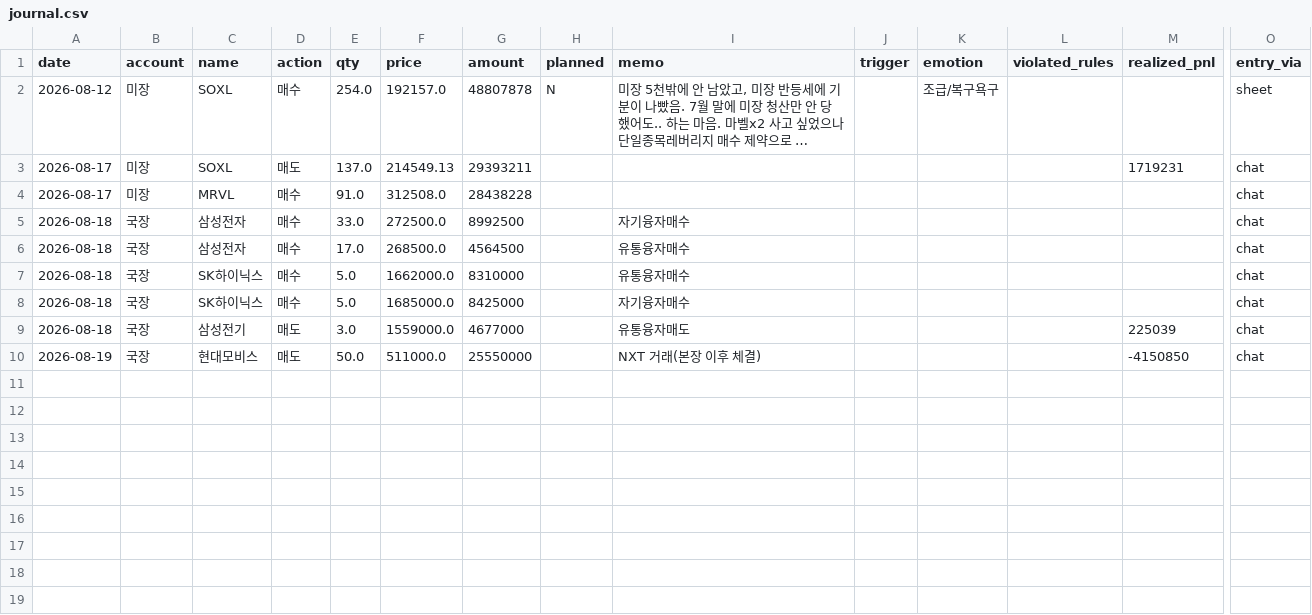
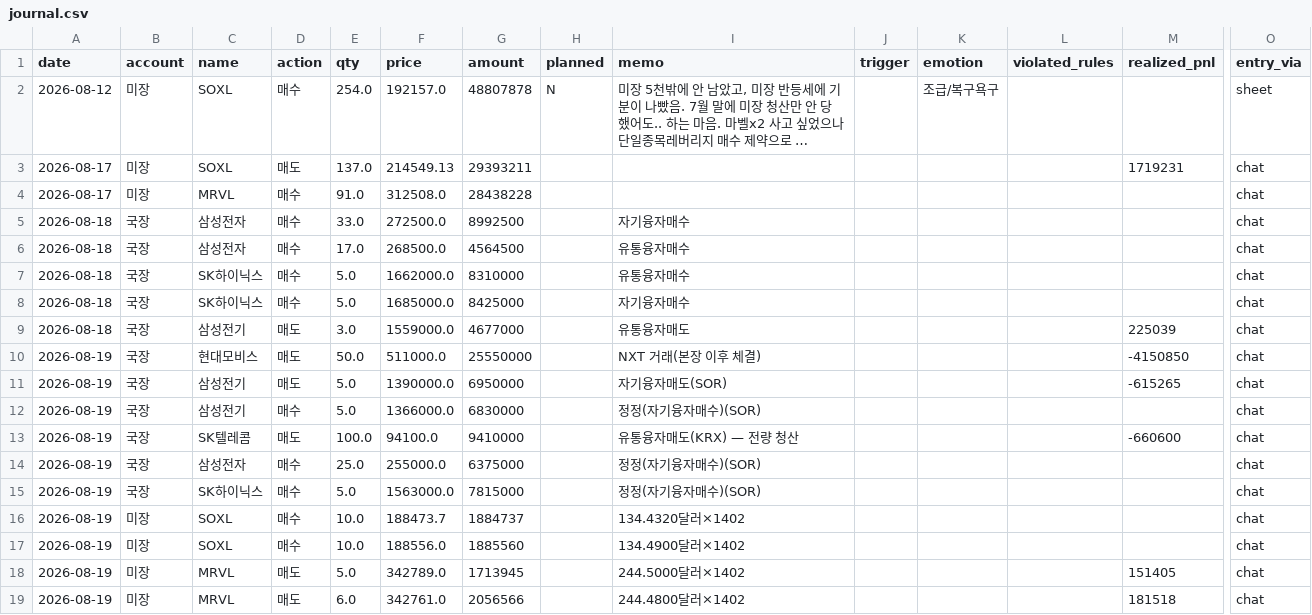
Before and after one commit to andynet2014-sudo/Github-Repository-1, a CSV file: mtm-dashboard/data/journal.csv, drawn as a sheet; only a part is shown, gaps mark what is left out; long unchanged cells end in …; rows hold the shown columns only; the diff names each change by its address in the sheet, - before the commit and + after, or states it on an @@ line.

```diff
--- a/mtm-dashboard/data/journal.csv
+++ b/mtm-dashboard/data/journal.csv
+row 11: 2026-08-19 | 국장 | 삼성전기 | 매도 | 5.0 | 1390000.0 | 6950000 |  | 자기융자매도(SOR) |  |  |  | -615265 | chat
+row 12: 2026-08-19 | 국장 | 삼성전기 | 매수 | 5.0 | 1366000.0 | 6830000 |  | 정정(자기융자매수)(SOR) |  |  |  |  | chat
+row 13: 2026-08-19 | 국장 | SK텔레콤 | 매도 | 100.0 | 94100.0 | 9410000 |  | 유통융자매도(KRX) — 전량 청산 |  |  |  | -660600 | chat
+row 14: 2026-08-19 | 국장 | 삼성전자 | 매수 | 25.0 | 255000.0 | 6375000 |  | 정정(자기융자매수)(SOR) |  |  |  |  | chat
+row 15: 2026-08-19 | 국장 | SK하이닉스 | 매수 | 5.0 | 1563000.0 | 7815000 |  | 정정(자기융자매수)(SOR) |  |  |  |  | chat
+row 16: 2026-08-19 | 미장 | SOXL | 매수 | 10.0 | 188473.7 | 1884737 |  | 134.4320달러×1402 |  |  |  |  | chat
+row 17: 2026-08-19 | 미장 | SOXL | 매수 | 10.0 | 188556.0 | 1885560 |  | 134.4900달러×1402 |  |  |  |  | chat
+row 18: 2026-08-19 | 미장 | MRVL | 매도 | 5.0 | 342789.0 | 1713945 |  | 244.5000달러×1402 |  |  |  | 151405 | chat
+row 19: 2026-08-19 | 미장 | MRVL | 매도 | 6.0 | 342761.0 | 2056566 |  | 244.4800달러×1402 |  |  |  | 181518 | chat
```
Also changed, not shown: mtm-dashboard/data/daily.csv, mtm-dashboard/data/positions.csv, 2 other files.
